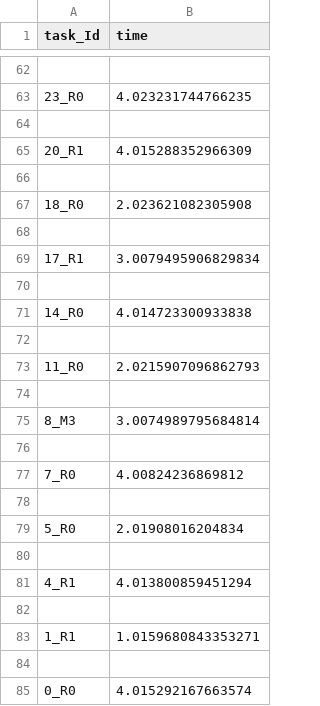
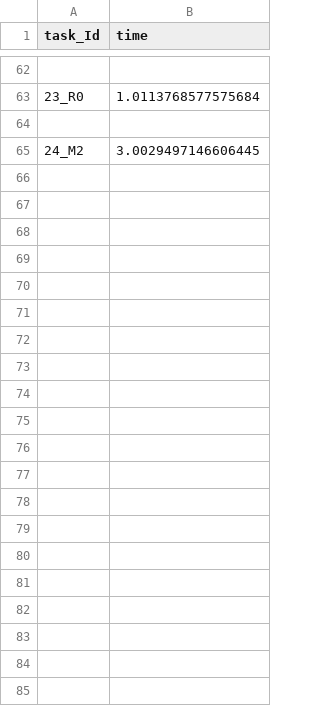
Before and after one commit to tanishqvyas/YACS, a CSV file: 2_log_file_rr.csv, drawn as a sheet; only a part is shown, gaps mark what is left out; the diff covers the shown part only.

```diff
--- a/2_log_file_rr.csv
+++ b/2_log_file_rr.csv
@@ -62,24 +62,4 @@ task_Id,time
 
-23_R0,4.023231744766235
+23_R0,1.0113768577575684
 
-20_R1,4.015288352966309
-
-18_R0,2.023621082305908
-
-17_R1,3.0079495906829834
-
-14_R0,4.014723300933838
-
-11_R0,2.0215907096862793
-
-8_M3,3.0074989795684814
-
-7_R0,4.00824236869812
-
-5_R0,2.01908016204834
-
-4_R1,4.013800859451294
-
-1_R1,1.0159680843353271
-
-0_R0,4.015292167663574
+24_M2,3.0029497146606445
```
Also changed, not shown: 30 added rows and 30 removed rows elsewhere in this file, 1_log_file_ll.csv, 1_log_file_rr.csv, 21 other files.
